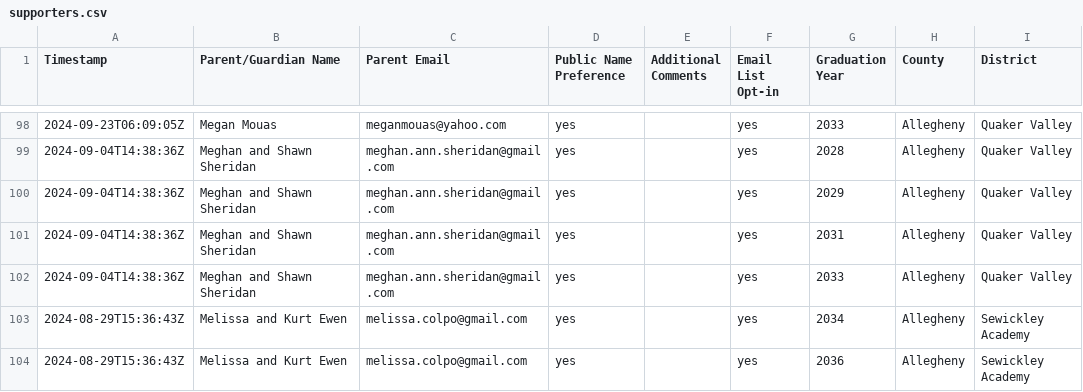
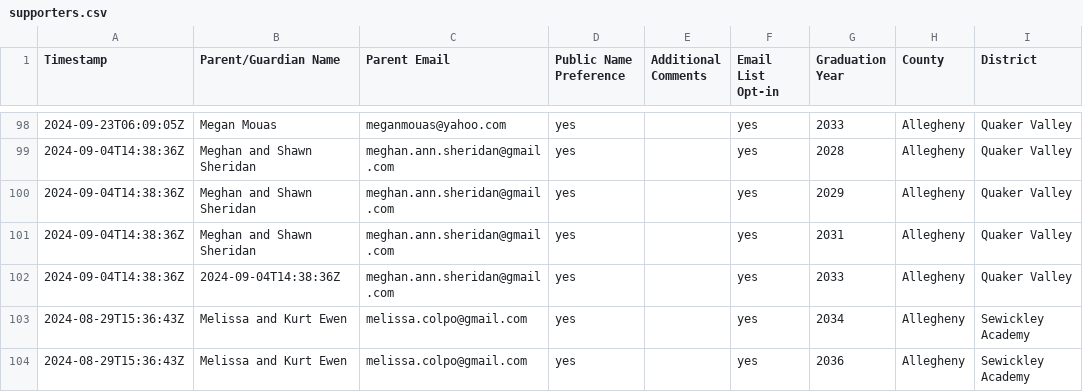
Before and after one commit to coxandrew/paunplugged, a CSV file: _data/supporters.csv, drawn as a sheet; only a part is shown, gaps mark what is left out.

Commit message:
Update supporters.csv with the latest data

```diff
--- a/_data/supporters.csv
+++ b/_data/supporters.csv
@@ -101,3 +101,3 @@ Timestamp,Parent/Guardian Name,Parent Email,Public Name Preference,Additional Co
 2024-09-04T14:38:36Z,Meghan and Shawn Sheridan,meghan.ann.sheridan@gmail.com,yes,,yes,2031,Allegheny,Quaker Valley
-2024-09-04T14:38:36Z,Meghan and Shawn Sheridan,meghan.ann.sheridan@gmail.com,yes,,yes,2033,Allegheny,Quaker Valley
+2024-09-04T14:38:36Z,2024-09-04T14:38:36Z,meghan.ann.sheridan@gmail.com,yes,,yes,2033,Allegheny,Quaker Valley
 2024-08-29T15:36:43Z,Melissa and Kurt Ewen,melissa.colpo@gmail.com,yes,,yes,2034,Allegheny,Sewickley Academy
```
